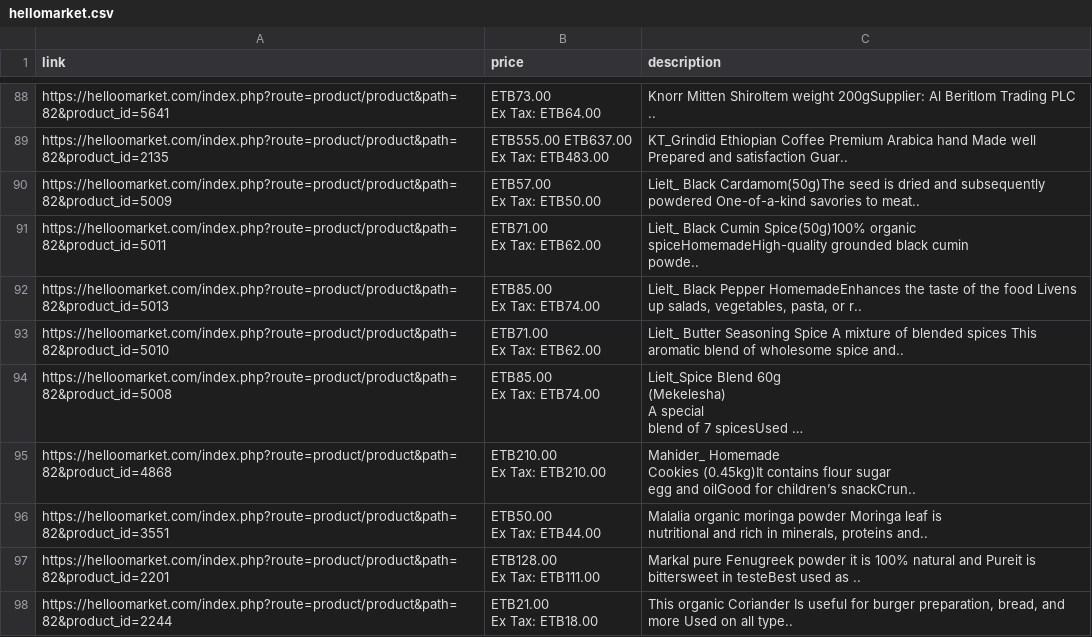
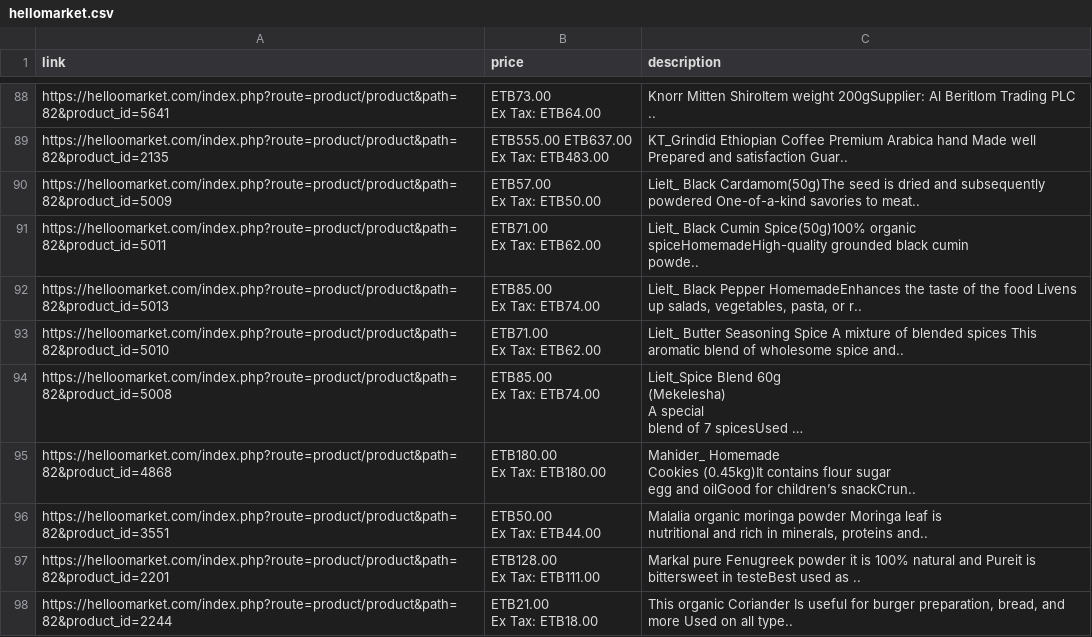
Before and after one commit to rexxgit/web-scraping, a CSV file: web-scraping/ecommerce/hellomarket.csv, drawn as a sheet; only a part is shown, gaps mark what is left out; long unchanged cells end in …; ↵ is a line break in a cell; the diff names each change by its address in the sheet, - before the commit and + after, or states it on an @@ line.

```diff
--- a/web-scraping/ecommerce/hellomarket.csv
+++ b/web-scraping/ecommerce/hellomarket.csv
-B95 (price): ETB210.00 ↵ Ex Tax: ETB210.00
+B95 (price): ETB180.00 ↵ Ex Tax: ETB180.00
```
